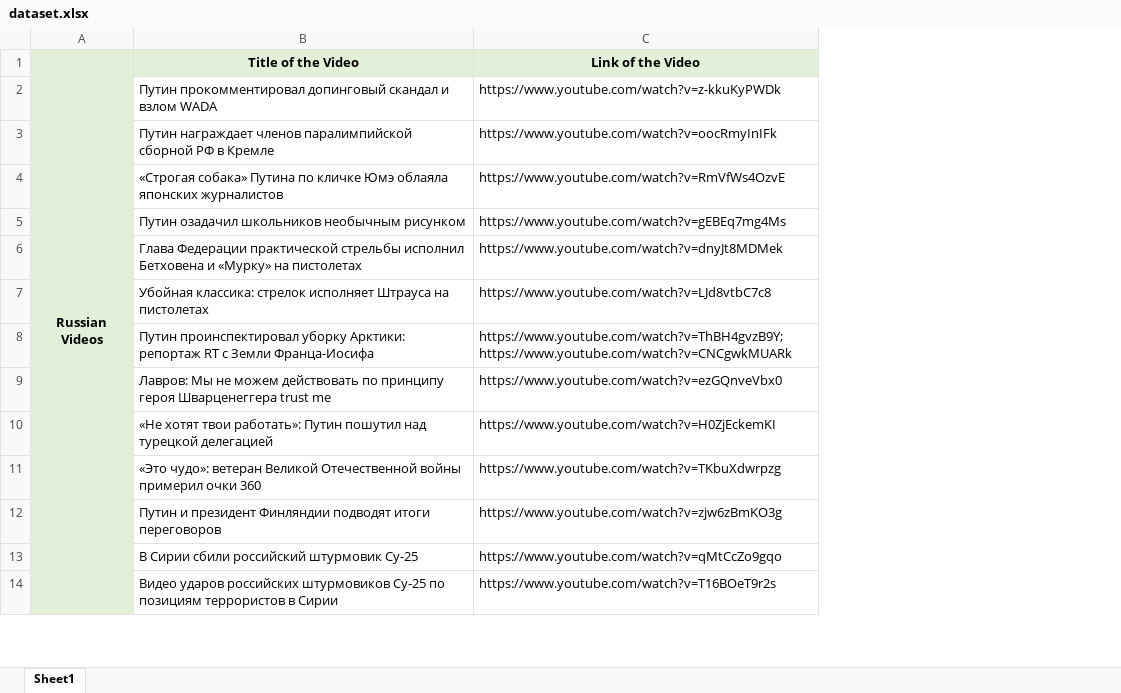
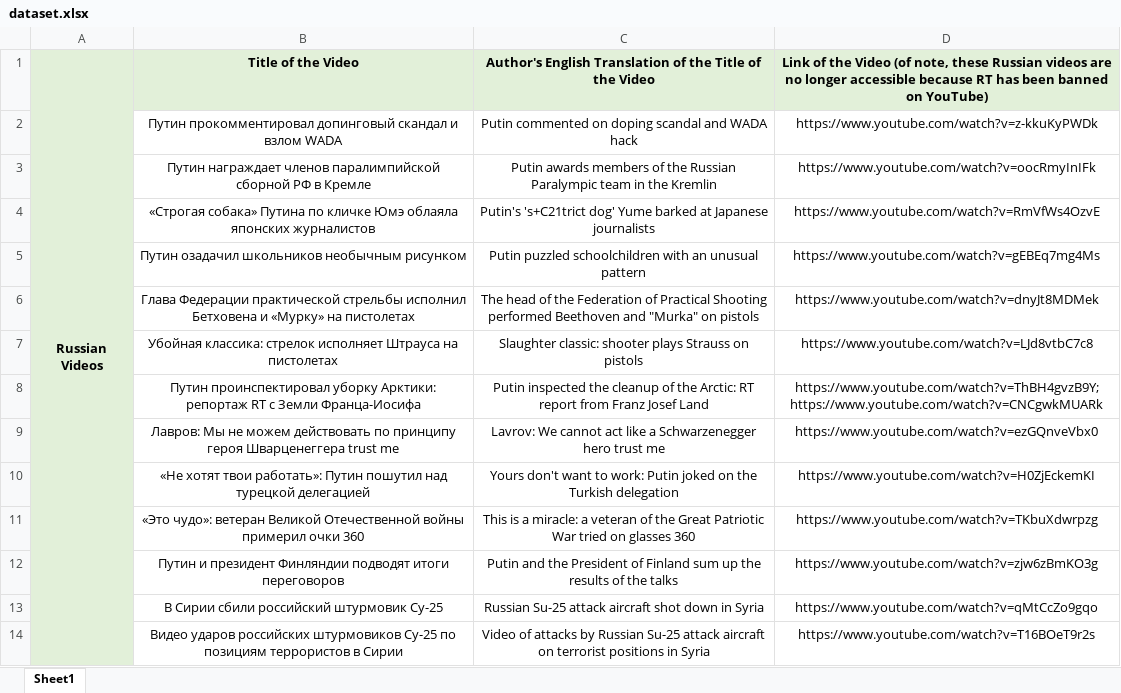
Before and after one commit to RuiWangUOM/Chinese-Social-Media-Platform-Recontextualises-Russian-Strategic-Narratives, an Excel workbook: dataset.xlsx, sheet Sheet1, drawn as a sheet; only a part is shown; values as stored, in another font and other column widths than the file's, no borders; addresses are those after the commit; the diff covers the shown part only; the diff names each change by its address in the sheet, - before the commit and + after, or states it on an @@ line.

Commit message:
Add files via upload

```diff
--- a/dataset.xlsx (sheet Sheet1)
+++ b/dataset.xlsx (sheet Sheet1)
+column C, rows 1-14: Author's English Translation of the Title of the Video | Putin commented on doping scandal and WADA hack | Putin awards members of the Russian Paralympic team in the Kremlin | Putin's 's+C21trict dog' Yume barked at Japanese journalists | Putin puzzled schoolchildren with an unusual pattern | The head of the Federation of Practical Shooting performed Beethoven and "Murka" on pistols | Slaughter classic: shooter plays Strauss on pistols | Putin inspected the cleanup of the Arctic: RT report from Franz Josef Land | Lavrov: We cannot act like a Schwarzenegger hero trust me | Yours don't want to work: Putin joked on the Turkish delegation | This is a miracle: a veteran of the Great Patriotic War tried on glasses 360 | Putin and the President of Finland sum up the results of the talks | Russian Su-25 attack aircraft shot down in Syria | Video of attacks by Russian Su-25 attack aircraft on terrorist positions in Syria
-D1: …the Video
+D1: …the Video (of note, these Russian videos are no longer accessible because RT has been banned on YouTube)
-B2:B14 alignment: left
+B2:B14 alignment: center
-D2:D14 alignment: left
+D2:D14 alignment: center
```
Also changed, not shown: 2 edited cells and cell formats elsewhere in this sheet.
